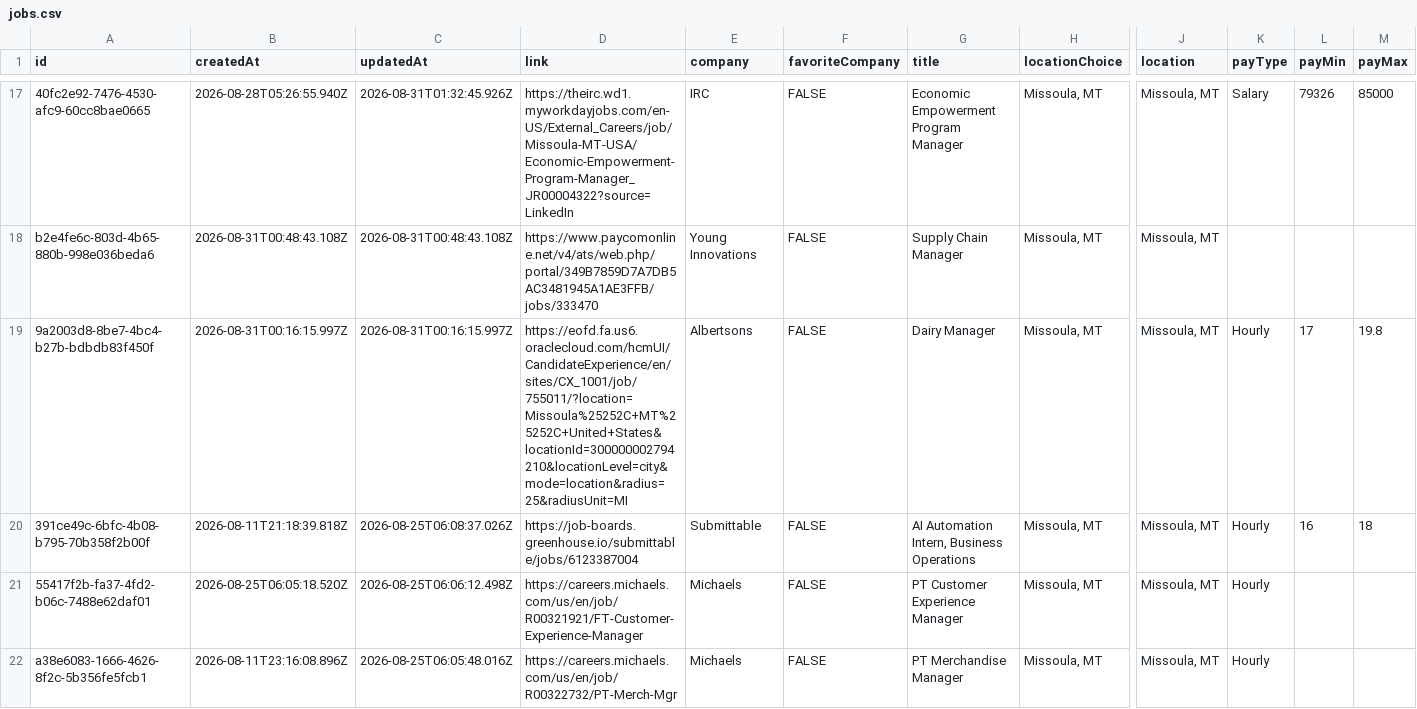
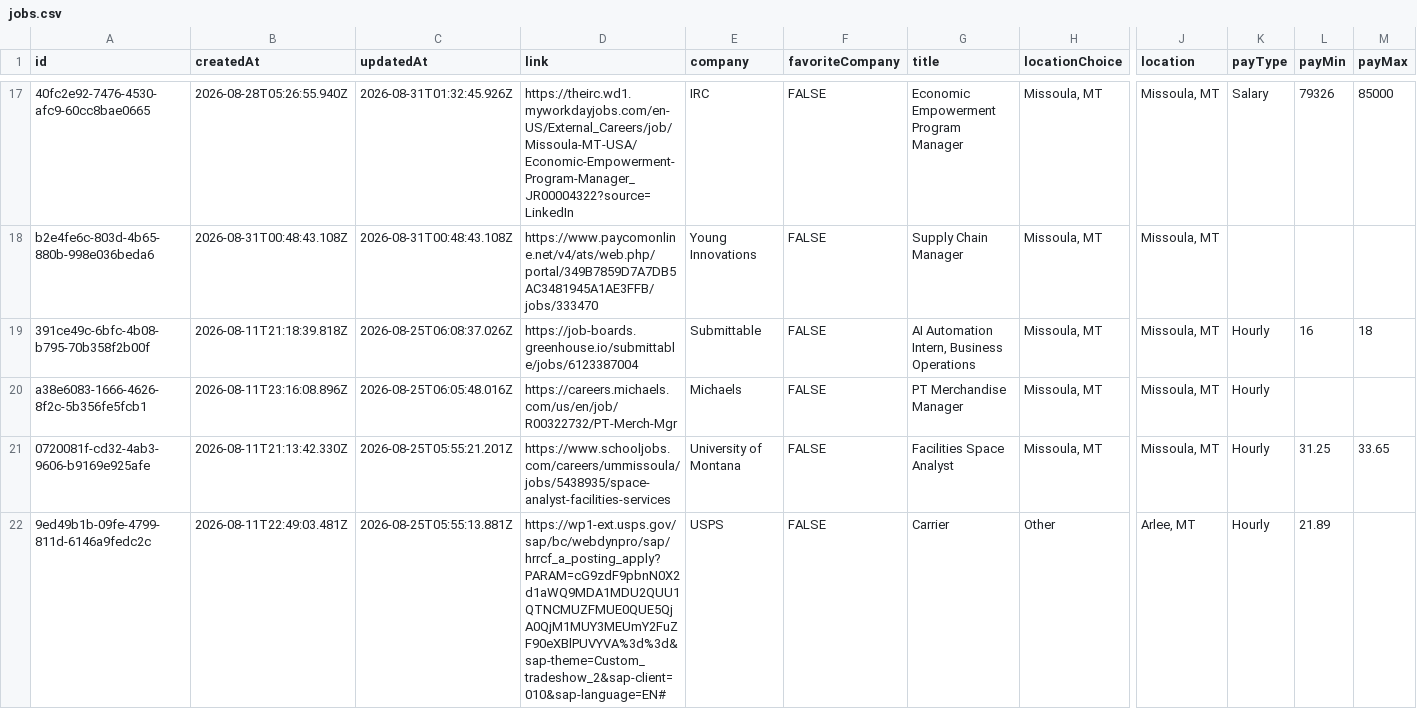
Before and after one commit to geo-theo/job-application-tracker, a CSV file: db/jobs.csv, drawn as a sheet; only a part is shown, gaps mark what is left out; the shorter side is filled out with more unchanged rows; rows hold the shown columns only; the diff covers the shown part only; the diff names each change by its address in the sheet, - before the commit and + after, or states it on an @@ line.

```diff
--- a/db/jobs.csv
+++ b/db/jobs.csv
-row 19: 9a2003d8-8be7-4bc4-b27b-bdbdb83f450f | 2026-08-31T00:16:15.997Z | 2026-08-31T00:16:15.997Z | https://eofd.fa.us6.oraclecloud.com/hcmUI/CandidateExperience/en/sites/CX_1001/job/755011/?location=Missoula%25252C+MT%25252C+United+States&locationId=300000002794210&locationLevel=city&mode=location&radius=25&radiusUnit=MI | Albertsons | FALSE | Dairy Manager | Missoula, MT | Missoula, MT | Hourly | 17 | 19.8
-row 21: 55417f2b-fa37-4fd2-b06c-7488e62daf01 | 2026-08-25T06:05:18.520Z | 2026-08-25T06:06:12.498Z | https://careers.michaels.com/us/en/job/R00321921/FT-Customer-Experience-Manager | Michaels | FALSE | PT Customer Experience Manager | Missoula, MT | Missoula, MT | Hourly
```
Also changed, not shown: 3 removed rows elsewhere in this file, 11 other files.
